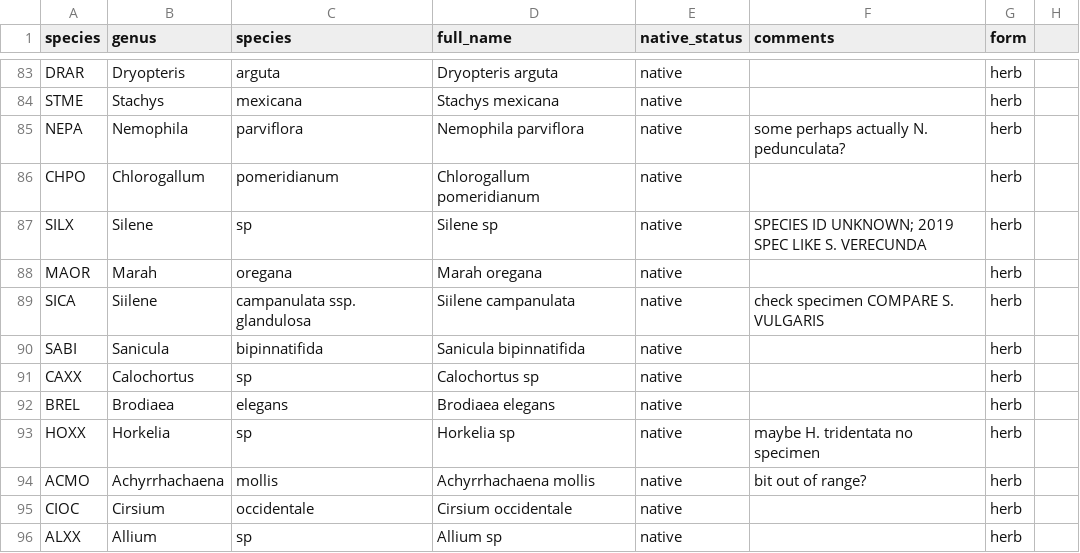
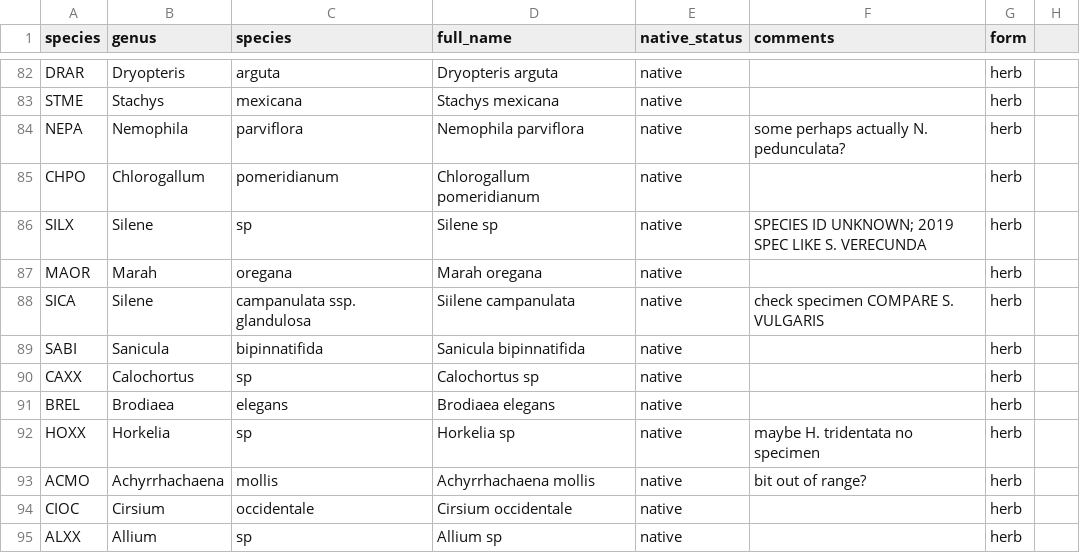
Before and after one commit to cadlam/Fire_mosaics, a CSV file: data/plant_list.csv, drawn as a sheet; only a part is shown, gaps mark what is left out; the diff covers the shown part only.

```diff
--- a/data/plant_list.csv
+++ b/data/plant_list.csv
@@ -88,3 +87,3 @@ SILX,Silene,sp,Silene sp,native,SPECIES ID UNKNOWN; 2019 SPEC LIKE S. VERECUNDA,
 MAOR,Marah,oregana,Marah oregana,native,,herb,
-SICA,Siilene,campanulata ssp. glandulosa,Siilene campanulata,native,check specimen COMPARE S. VULGARIS,herb,
+SICA,Silene,campanulata ssp. glandulosa,Siilene campanulata,native,check specimen COMPARE S. VULGARIS,herb,
 SABI,Sanicula,bipinnatifida,Sanicula bipinnatifida,native,,herb,
```
Also changed, not shown: 1 removed row and 10 edited cells elsewhere in this file, data/insect_data.csv, data/site_data2019.csv, 4 other files.
